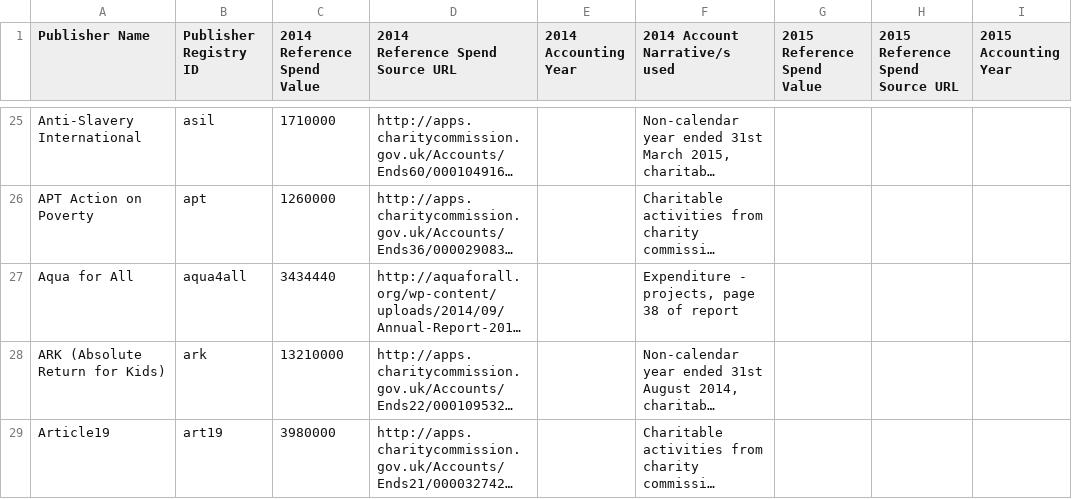
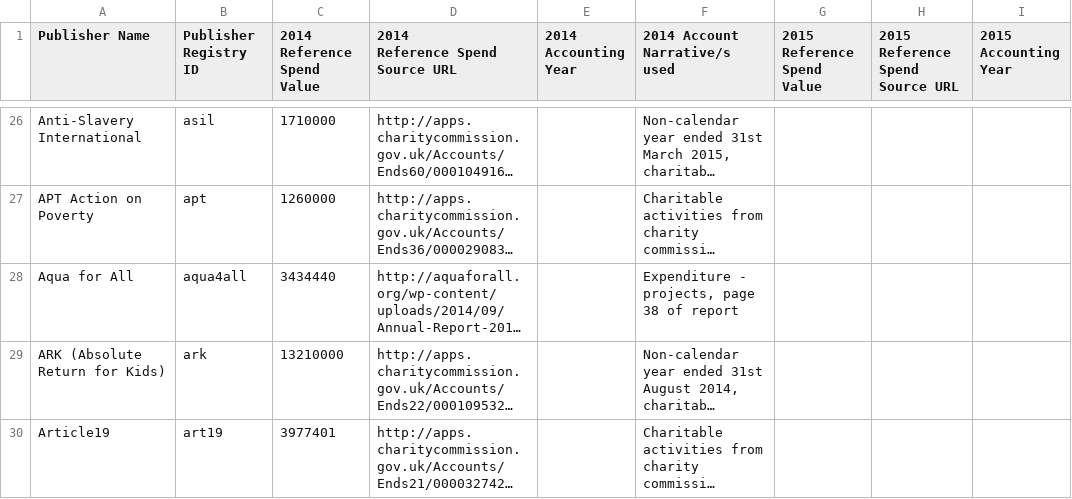
Before and after one commit to IATI/IATI-Stats, a CSV file: helpers/transparency_indicator/reference_spend_data.csv, drawn as a sheet; only a part is shown, gaps mark what is left out; long unchanged cells end in …; addresses are those after the commit; the diff covers the shown part only; the diff names each change by its address in the sheet, - before the commit and + after, or states it on an @@ line.

Commit message:
[IATI/IATI-Dashboard#374] Update reference spending data

```diff
--- a/helpers/transparency_indicator/reference_spend_data.csv
+++ b/helpers/transparency_indicator/reference_spend_data.csv
-C30 (2014 Reference Spend Value): 3980000
+C30 (2014 Reference Spend Value): 3977401
```
Also changed, not shown: 9 added rows, 1 removed row and 12 edited cells elsewhere in this file.
